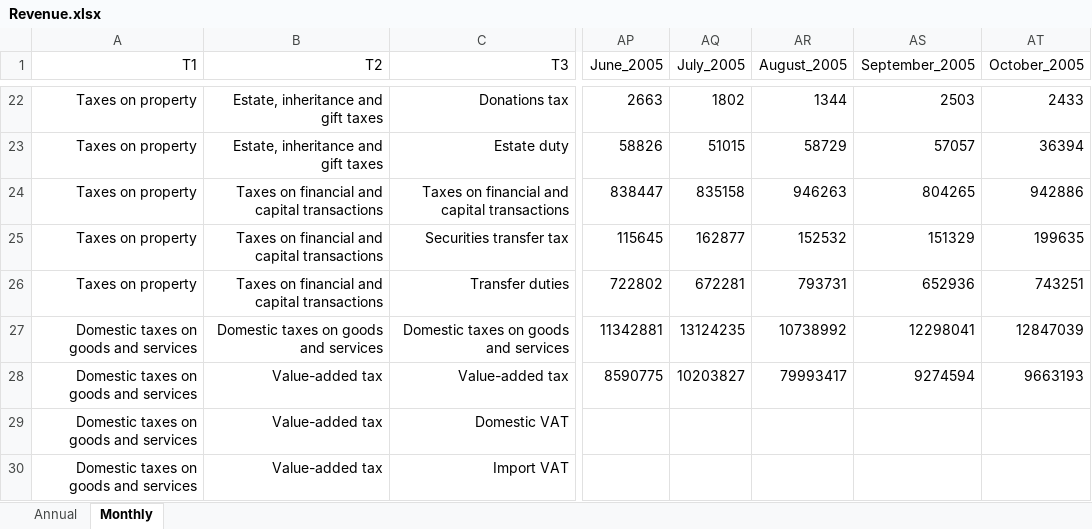
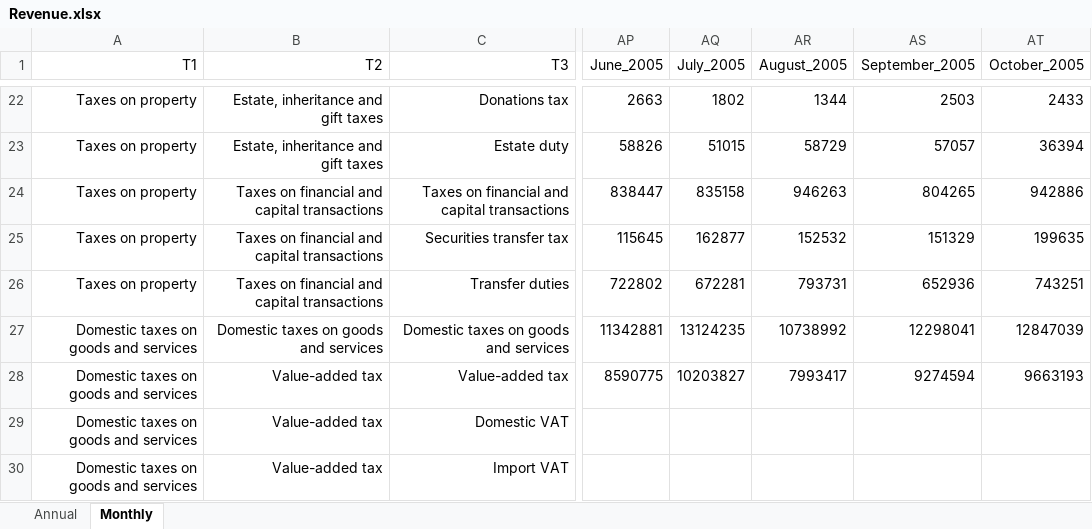
Before and after one commit to chrisaxelson/tax4sa, an Excel workbook: data-raw/SARS/Revenue.xlsx, sheet Monthly, drawn as a sheet; only a part is shown, gaps mark what is left out; values as stored, in another font and other column widths than the file's, no borders; the diff names each change by its address in the sheet, - before the commit and + after, or states it on an @@ line.

Commit message:
Changed SARS data structure

```diff
--- a/data-raw/SARS/Revenue.xlsx (sheet Monthly)
+++ b/data-raw/SARS/Revenue.xlsx (sheet Monthly)
-AR28 (August_2005): 79993417
+AR28 (August_2005): 7993417
```
Also changed, not shown: 8 other files.
